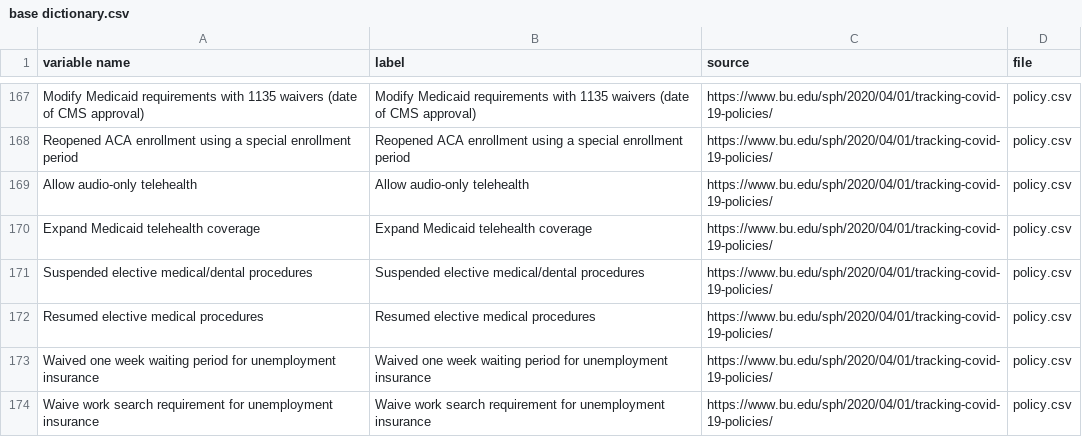
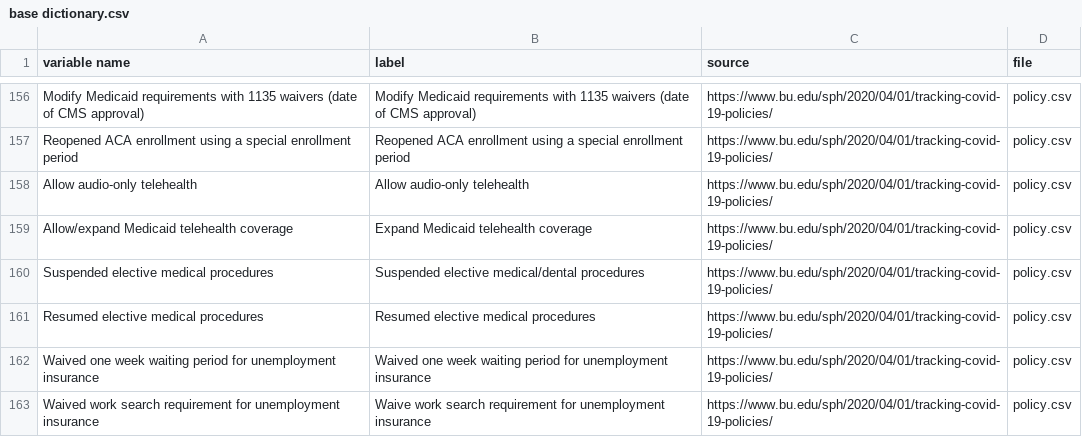
Before and after one commit to hpc-datahub/COVID_DataHub, a CSV file: Scripts/base dictionary.csv, drawn as a sheet; only a part is shown, gaps mark what is left out; the diff covers the shown part only.

```diff
--- a/Scripts/base dictionary.csv
+++ b/Scripts/base dictionary.csv
@@ -169,6 +158,6 @@ Reopened ACA enrollment using a special enrollment period,Reopened ACA enrollmen
 Allow audio-only telehealth,Allow audio-only telehealth,https://www.bu.edu/sph/2020/04/01/tracking-covid-19-policies/,policy.csv
-Expand Medicaid telehealth coverage,Expand Medicaid telehealth coverage,https://www.bu.edu/sph/2020/04/01/tracking-covid-19-policies/,policy.csv
-Suspended elective medical/dental procedures,Suspended elective medical/dental procedures,https://www.bu.edu/sph/2020/04/01/tracking-covid-19-policies/,policy.csv
+Allow/expand Medicaid telehealth coverage,Expand Medicaid telehealth coverage,https://www.bu.edu/sph/2020/04/01/tracking-covid-19-policies/,policy.csv
+Suspended elective medical procedures,Suspended elective medical/dental procedures,https://www.bu.edu/sph/2020/04/01/tracking-covid-19-policies/,policy.csv
 Resumed elective medical procedures,Resumed elective medical procedures,https://www.bu.edu/sph/2020/04/01/tracking-covid-19-policies/,policy.csv
 Waived one week waiting period for unemployment insurance,Waived one week waiting period for unemployment insurance,https://www.bu.edu/sph/2020/04/01/tracking-covid-19-policies/,policy.csv
-Waive work search requirement for unemployment insurance,Waive work search requirement for unemployment insurance,https://www.bu.edu/sph/2020/04/01/tracking-covid-19-policies/,policy.csv
+Waived work search requirement for unemployment insurance,Waive work search requirement for unemployment insurance,https://www.bu.edu/sph/2020/04/01/tracking-covid-19-policies/,policy.csv
```
Also changed, not shown: 4 added rows, 12 removed rows and 15 edited cells elsewhere in this file, Pandemic/pandemic_dictionary.csv, 1 other file.
